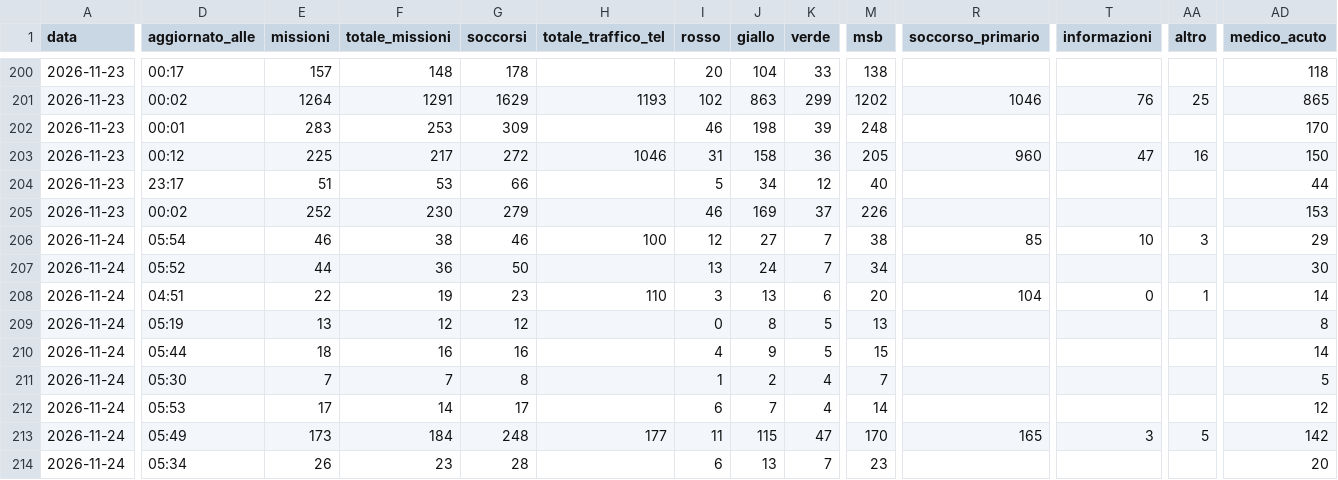
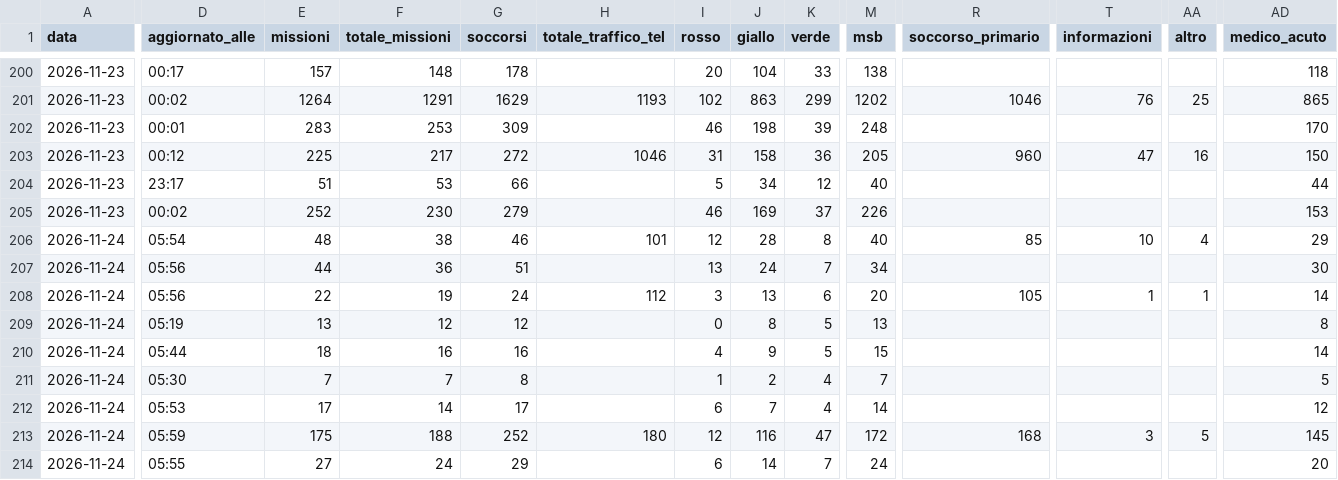
Before and after one commit to Alvarez2009-svg/4r3u1, a CSV file: data/giornaliero.csv, drawn as a sheet; only a part is shown, gaps mark what is left out; the diff covers the shown part only; the diff names each change by its address in the sheet, - before the commit and + after, or states it on an @@ line.

```diff
--- a/data/giornaliero.csv
+++ b/data/giornaliero.csv
-E206 (missioni): 46
+E206 (missioni): 48
-H206 (totale_traffico_tel): 100
+H206 (totale_traffico_tel): 101
-J206 (giallo): 27
+J206 (giallo): 28
-K206 (verde): 7
+K206 (verde): 8
-M206 (msb): 38
+M206 (msb): 40
-AA206 (altro): 3
+AA206 (altro): 4
-D207 (aggiornato_alle): 05:52
+D207 (aggiornato_alle): 05:56
-G207 (soccorsi): 50
+G207 (soccorsi): 51
-D208 (aggiornato_alle): 04:51
+D208 (aggiornato_alle): 05:56
-G208 (soccorsi): 23
+G208 (soccorsi): 24
-H208 (totale_traffico_tel): 110
+H208 (totale_traffico_tel): 112
-R208 (soccorso_primario): 104
+R208 (soccorso_primario): 105
-T208 (informazioni): 0
+T208 (informazioni): 1
-D213 (aggiornato_alle): 05:49
+D213 (aggiornato_alle): 05:59
-E213 (missioni): 173
+E213 (missioni): 175
-F213 (totale_missioni): 184
+F213 (totale_missioni): 188
-G213 (soccorsi): 248
+G213 (soccorsi): 252
-H213 (totale_traffico_tel): 177
+H213 (totale_traffico_tel): 180
-I213 (rosso): 11
+I213 (rosso): 12
-J213 (giallo): 115
+J213 (giallo): 116
-M213 (msb): 170
+M213 (msb): 172
-R213 (soccorso_primario): 165
+R213 (soccorso_primario): 168
-AD213 (medico_acuto): 142
+AD213 (medico_acuto): 145
-D214 (aggiornato_alle): 05:34
+D214 (aggiornato_alle): 05:55
-E214 (missioni): 26
+E214 (missioni): 27
-F214 (totale_missioni): 23
+F214 (totale_missioni): 24
-G214 (soccorsi): 28
+G214 (soccorsi): 29
-J214 (giallo): 13
+J214 (giallo): 14
-M214 (msb): 23
+M214 (msb): 24
```
Also changed, not shown: 8 edited cells elsewhere in this file, 2 other files.
